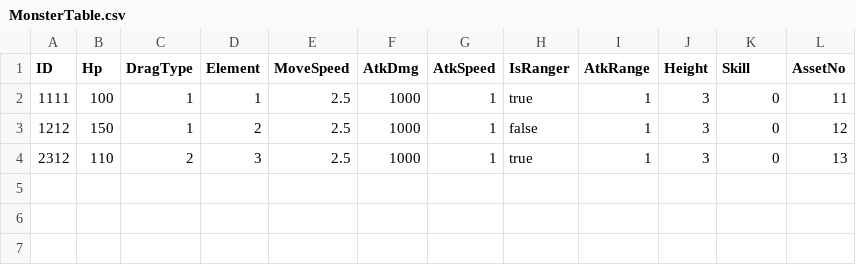
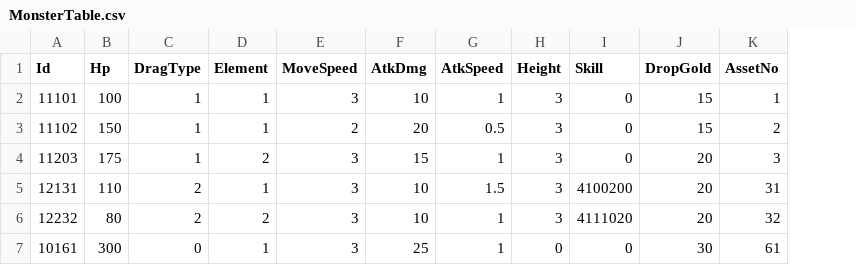
Before and after one commit to kun0530/FingerDefense, a CSV file: Assets/Resources/DataTable/MonsterTable.csv, drawn as a sheet; removed rows and columns are numbered as before the commit, all else as after; the diff names each change by its address in the sheet, - before the commit and + after, or states it on an @@ line.

```diff
--- a/Assets/Resources/DataTable/MonsterTable.csv
+++ b/Assets/Resources/DataTable/MonsterTable.csv
-column A (ID), rows 2-4: 1111 | 1212 | 2312
+column A (Id), rows 2-3: 11101 | 11102; row 5: 12131
-column H (IsRanger), rows 2-4: true | false | true
-column I (AtkRange), rows 2-4: all 1
+column J (DropGold), rows 2-3: 15 | 15; row 5: 20
-E2 (MoveSpeed): 2.5
+E2 (MoveSpeed): 3
-F2 (AtkDmg): 1000
+F2 (AtkDmg): 10
-K2 (AssetNo): 11
+K2 (AssetNo): 1
-D3 (Element): 2
+D3 (Element): 1
-E3 (MoveSpeed): 2.5
+E3 (MoveSpeed): 2
-F3 (AtkDmg): 1000
+F3 (AtkDmg): 20
-G3 (AtkSpeed): 1
+G3 (AtkSpeed): 0.5
-K3 (AssetNo): 12
+K3 (AssetNo): 2
+row 4: 11203 | 175 | 1 | 2 | 3 | 15 | 1 | 3 | 0 | 20 | 3
-D5 (Element): 3
+D5 (Element): 1
-E5 (MoveSpeed): 2.5
+E5 (MoveSpeed): 3
-F5 (AtkDmg): 1000
+F5 (AtkDmg): 10
-G5 (AtkSpeed): 1
+G5 (AtkSpeed): 1.5
-I5 (Skill): 0
+I5 (Skill): 4100200
-K5 (AssetNo): 13
+K5 (AssetNo): 31
+row 6: 12232 | 80 | 2 | 2 | 3 | 10 | 1 | 3 | 4111020 | 20 | 32
+row 7: 10161 | 300 | 0 | 1 | 3 | 25 | 1 | 0 | 0 | 30 | 61
```
Also changed, not shown: Assets/Resources/DataTable/PlayerCharacterTable.csv, Assets/Resources/DataTable/WaveTable.csv, 10 other files.
